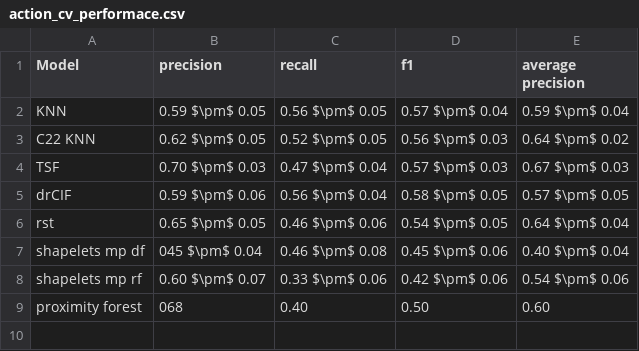
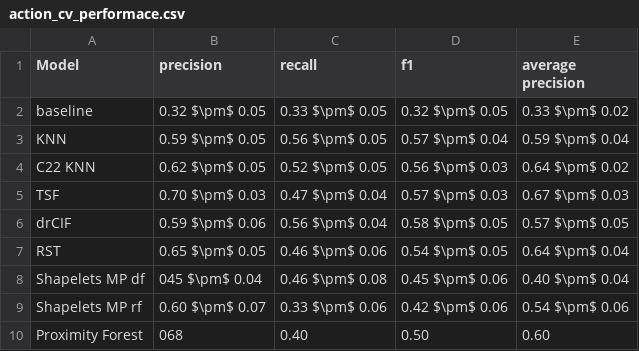
Before and after one commit to g-fabiani4-unipi/dm2_project, a CSV file: results/tables/action_cv_performace.csv, drawn as a sheet.

```diff
--- a/results/tables/action_cv_performace.csv
+++ b/results/tables/action_cv_performace.csv
@@ -1,2 +1,3 @@
 Model,precision,recall,f1,average precision
+baseline,0.32 $\pm$ 0.05,0.33 $\pm$ 0.05,0.32 $\pm$ 0.05,0.33 $\pm$ 0.02
 KNN,0.59 $\pm$ 0.05,0.56 $\pm$ 0.05,0.57 $\pm$ 0.04,0.59 $\pm$ 0.04
@@ -5,5 +6,5 @@ TSF,0.70 $\pm$ 0.03,0.47 $\pm$ 0.04,0.57 $\pm$ 0.03,0.67 $\pm$ 0.03
 drCIF,0.59 $\pm$ 0.06,0.56 $\pm$ 0.04,0.58 $\pm$ 0.05,0.57 $\pm$ 0.05
-rst,0.65 $\pm$ 0.05,0.46 $\pm$ 0.06,0.54 $\pm$ 0.05,0.64 $\pm$ 0.04
-shapelets mp df,045 $\pm$ 0.04,0.46 $\pm$ 0.08,0.45 $\pm$ 0.06,0.40 $\pm$ 0.04
-shapelets mp rf,0.60 $\pm$ 0.07,0.33 $\pm$ 0.06,0.42 $\pm$ 0.06,0.54 $\pm$ 0.06
-proximity forest,068,0.40,0.50,0.60
+RST,0.65 $\pm$ 0.05,0.46 $\pm$ 0.06,0.54 $\pm$ 0.05,0.64 $\pm$ 0.04
+Shapelets MP df,045 $\pm$ 0.04,0.46 $\pm$ 0.08,0.45 $\pm$ 0.06,0.40 $\pm$ 0.04
+Shapelets MP rf,0.60 $\pm$ 0.07,0.33 $\pm$ 0.06,0.42 $\pm$ 0.06,0.54 $\pm$ 0.06
+Proximity Forest,068,0.40,0.50,0.60
```
Also changed, not shown: results/tables/rating_category_cv_performance.csv, 3 other files.
